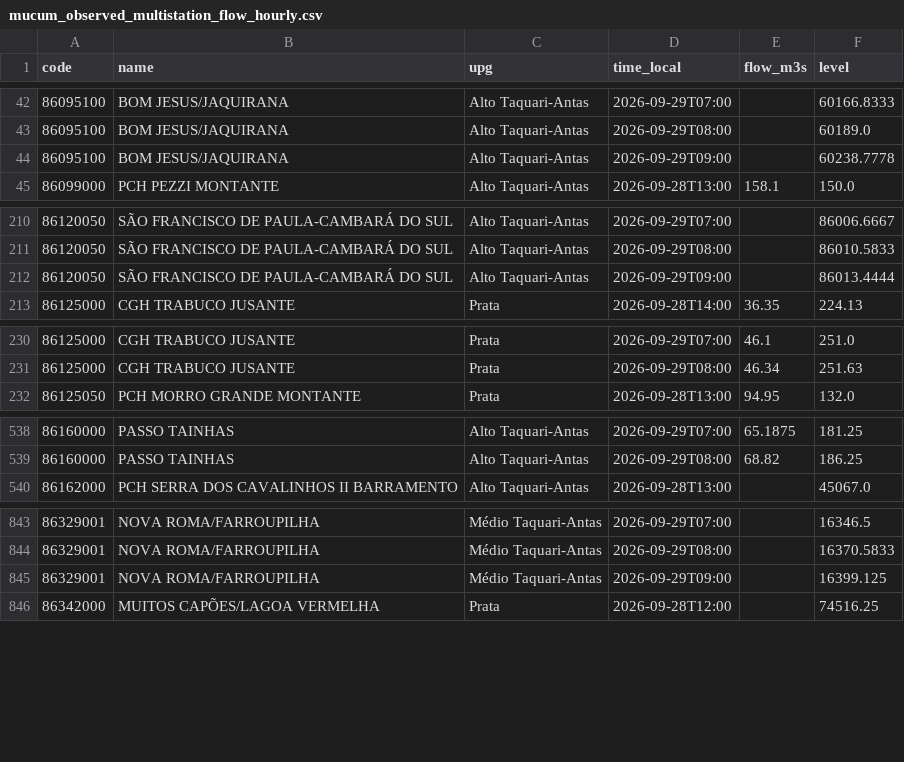
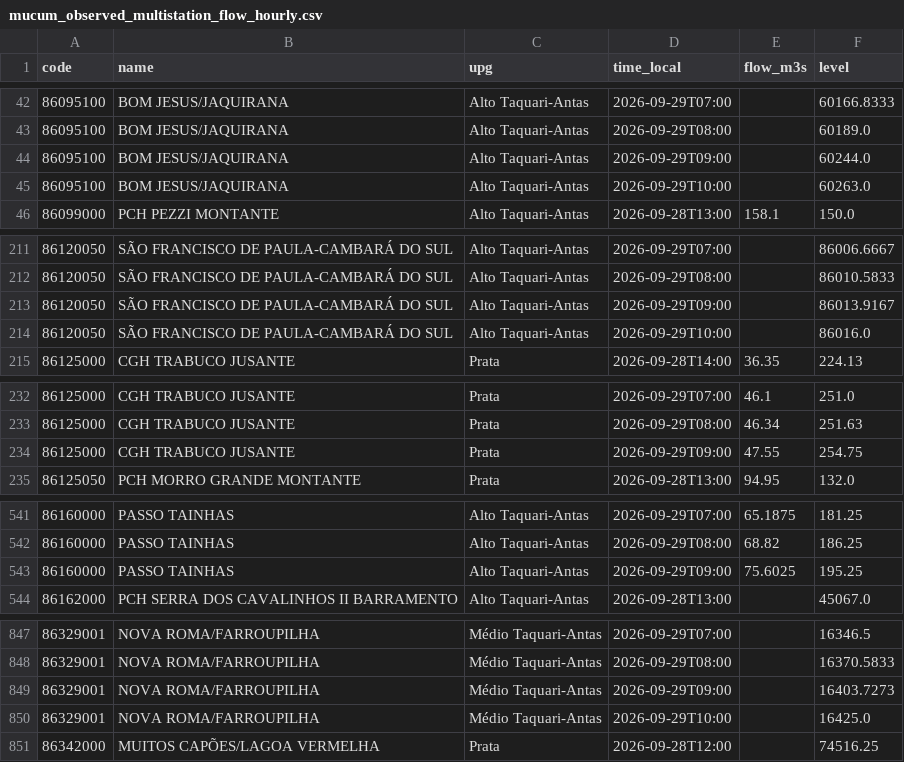
Before and after one commit to julianacarolinoreis/Previne-Taquari-Antas---Redes-Neurais, a CSV file: assets/data/estudo_bacia_taquari_antas/mucum_observed_multistation_flow_hourly.csv, drawn as a sheet; only a part is shown, gaps mark what is left out; the diff covers the shown part only.

```diff
--- a/assets/data/estudo_bacia_taquari_antas/mucum_observed_multistation_flow_hourly.csv
+++ b/assets/data/estudo_bacia_taquari_antas/mucum_observed_multistation_flow_hourly.csv
@@ -43,3 +43,4 @@ code,name,upg,time_local,flow_m3s,level
 86095100,BOM JESUS/JAQUIRANA,Alto Taquari-Antas,2026-09-29T08:00,,60189.0
-86095100,BOM JESUS/JAQUIRANA,Alto Taquari-Antas,2026-09-29T09:00,,60238.7778
+86095100,BOM JESUS/JAQUIRANA,Alto Taquari-Antas,2026-09-29T09:00,,60244.0
+86095100,BOM JESUS/JAQUIRANA,Alto Taquari-Antas,2026-09-29T10:00,,60263.0
 86099000,PCH PEZZI MONTANTE,Alto Taquari-Antas,2026-09-28T13:00,158.1,150.0
@@ -211,3 +212,4 @@ code,name,upg,time_local,flow_m3s,level
 86120050,SÃO FRANCISCO DE PAULA-CAMBARÁ DO SUL,Alto Taquari-Antas,2026-09-29T08:00,,86010.5833
-86120050,SÃO FRANCISCO DE PAULA-CAMBARÁ DO SUL,Alto Taquari-Antas,2026-09-29T09:00,,86013.4444
+86120050,SÃO FRANCISCO DE PAULA-CAMBARÁ DO SUL,Alto Taquari-Antas,2026-09-29T09:00,,86013.9167
+86120050,SÃO FRANCISCO DE PAULA-CAMBARÁ DO SUL,Alto Taquari-Antas,2026-09-29T10:00,,86016.0
 86125000,CGH TRABUCO JUSANTE,Prata,2026-09-28T14:00,36.35,224.13
@@ -231,2 +233,3 @@ code,name,upg,time_local,flow_m3s,level
 86125000,CGH TRABUCO JUSANTE,Prata,2026-09-29T08:00,46.34,251.63
+86125000,CGH TRABUCO JUSANTE,Prata,2026-09-29T09:00,47.55,254.75
 86125050,PCH MORRO GRANDE MONTANTE,Prata,2026-09-28T13:00,94.95,132.0
@@ -539,2 +542,3 @@ code,name,upg,time_local,flow_m3s,level
 86160000,PASSO TAINHAS,Alto Taquari-Antas,2026-09-29T08:00,68.82,186.25
+86160000,PASSO TAINHAS,Alto Taquari-Antas,2026-09-29T09:00,75.6025,195.25
 86162000,PCH SERRA DOS CAVALINHOS II BARRAMENTO,Alto Taquari-Antas,2026-09-28T13:00,,45067.0
@@ -844,3 +848,4 @@ code,name,upg,time_local,flow_m3s,level
 86329001,NOVA ROMA/FARROUPILHA,Médio Taquari-Antas,2026-09-29T08:00,,16370.5833
-86329001,NOVA ROMA/FARROUPILHA,Médio Taquari-Antas,2026-09-29T09:00,,16399.125
+86329001,NOVA ROMA/FARROUPILHA,Médio Taquari-Antas,2026-09-29T09:00,,16403.7273
+86329001,NOVA ROMA/FARROUPILHA,Médio Taquari-Antas,2026-09-29T10:00,,16425.0
 86342000,MUITOS CAPÕES/LAGOA VERMELHA,Prata,2026-09-28T12:00,,74516.25
```
Also changed, not shown: 4 added rows and 33 edited cells elsewhere in this file, assets/data/estudo_bacia_taquari_antas/hec_hms_spatial_forecast_mucum/hec_output_values.csv, assets/data/estudo_bacia_taquari_antas/hec_hms_spatial_forecast_mucum/primary_series.csv, 24 other files.
